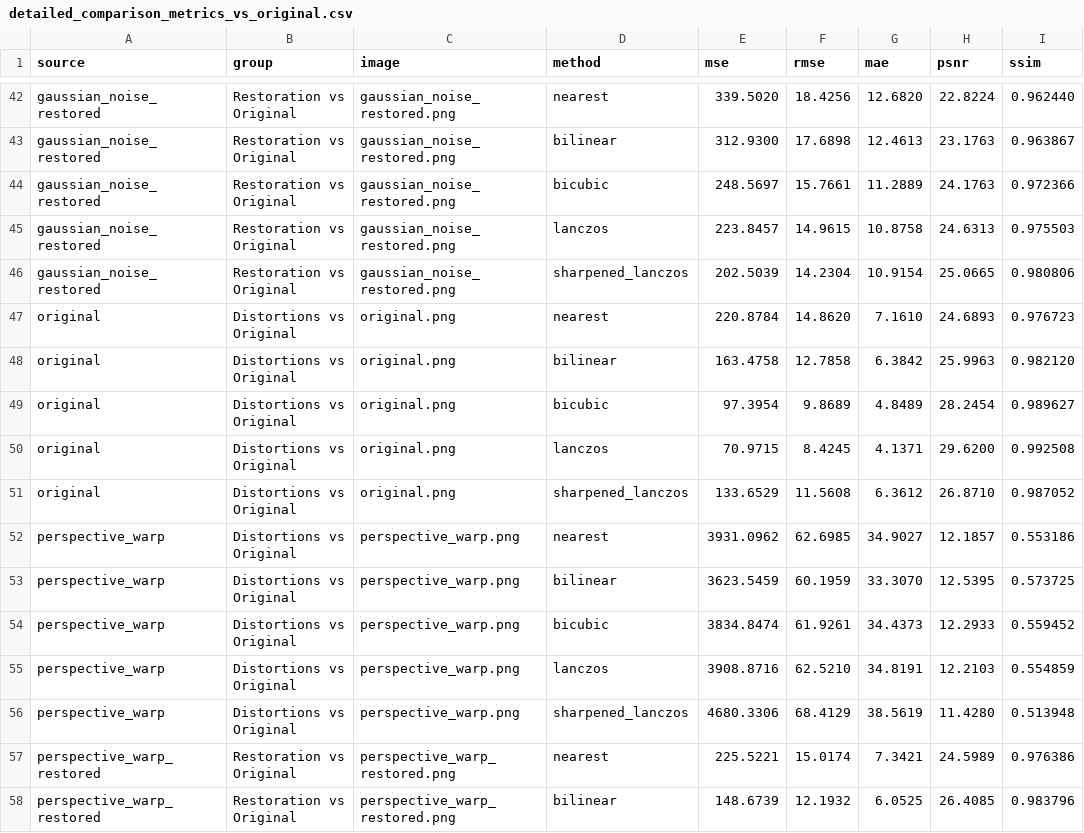
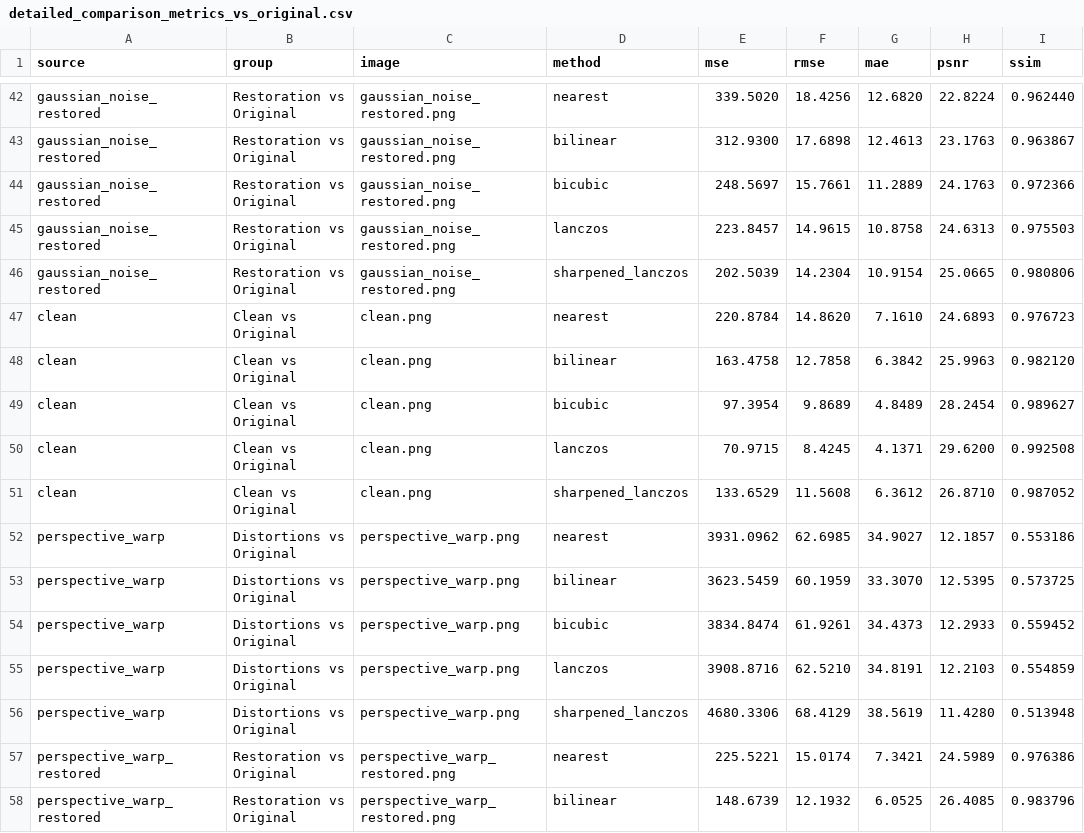
Before and after one commit to michaelkhadarkevich/Digital-Image-Processing, a CSV file: result/results task 2/super_resolution/detailed_comparison_metrics_vs_original.csv, drawn as a sheet; only a part is shown, gaps mark what is left out; the diff names each change by its address in the sheet, - before the commit and + after, or states it on an @@ line.

```diff
--- a/result/results task 2/super_resolution/detailed_comparison_metrics_vs_original.csv
+++ b/result/results task 2/super_resolution/detailed_comparison_metrics_vs_original.csv
-A47:A51 (source): original
+A47:A51 (source): clean
-B47:B51 (group): Distortions vs Original
+B47:B51 (group): Clean vs Original
-C47:C51 (image): original.png
+C47:C51 (image): clean.png
```
Also changed, not shown: result/results task 2/super_resolution/detailed_comparison_metrics.csv, result/results task 2/super_resolution/distortions/summary_metrics.csv, 43 other files.
